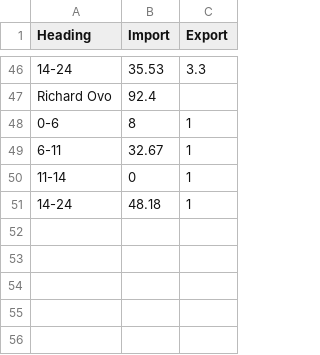
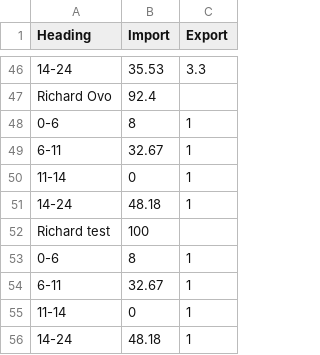
Before and after one commit to jonpearce/Retailer-data, a CSV file: energy-pricing.csv, drawn as a sheet; only a part is shown, gaps mark what is left out; the diff names each change by its address in the sheet, - before the commit and + after, or states it on an @@ line.

Commit message:
energy-pricing.csv

```diff
--- a/energy-pricing.csv
+++ b/energy-pricing.csv
+row 52: Richard test | 100
+row 53: 0-6 | 8 | 1
+row 54: 6-11 | 32.67 | 1
+row 55: 11-14 | 0 | 1
+row 56: 14-24 | 48.18 | 1
```
